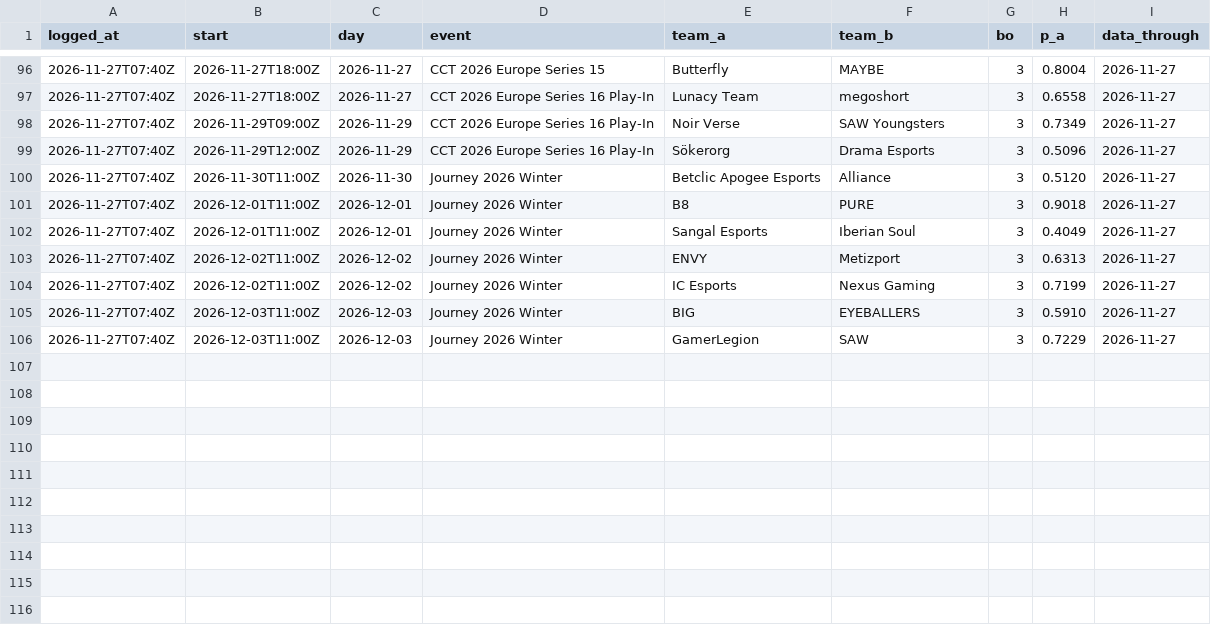
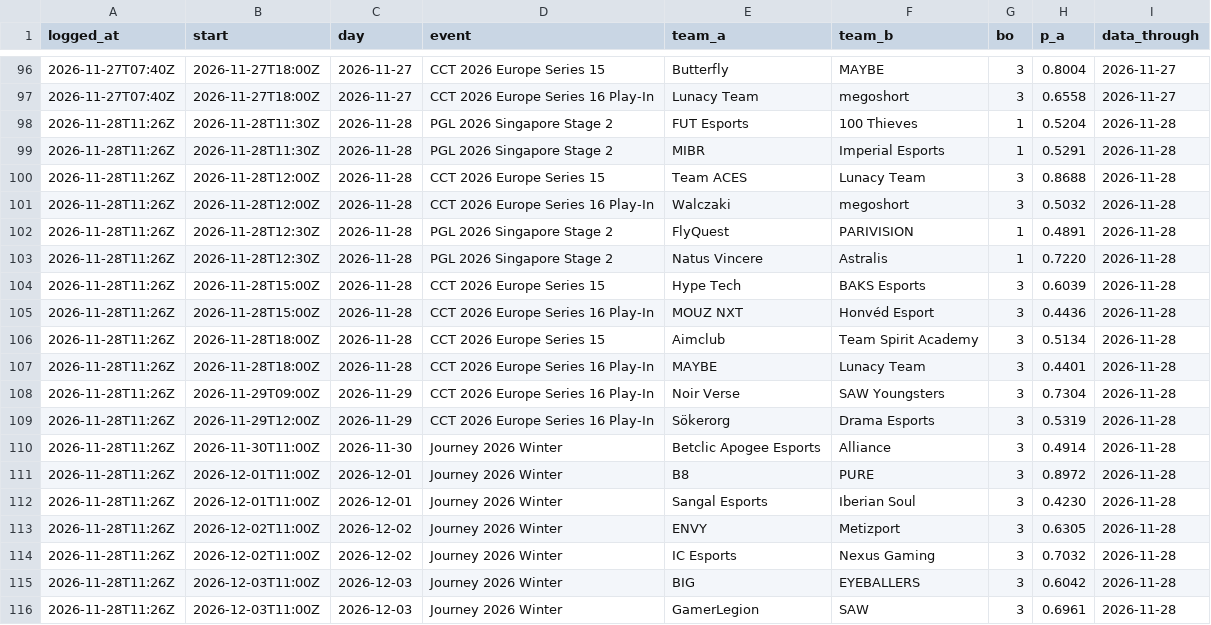
Before and after one commit to ZdenekBudicek/cs2-prematch-model, a CSV file: forward_log.csv, drawn as a sheet; only a part is shown, gaps mark what is left out.

Commit message:
Daily data refresh: dashboard, upcoming matches and forward log

```diff
--- a/forward_log.csv
+++ b/forward_log.csv
@@ -97,10 +97,20 @@ logged_at,start,day,event,team_a,team_b,bo,p_a,data_through
 2026-11-27T07:40Z,2026-11-27T18:00Z,2026-11-27,CCT 2026 Europe Series 16 Play-In,Lunacy Team,megoshort,3,0.6558,2026-11-27
-2026-11-27T07:40Z,2026-11-29T09:00Z,2026-11-29,CCT 2026 Europe Series 16 Play-In,Noir Verse,SAW Youngsters,3,0.7349,2026-11-27
-2026-11-27T07:40Z,2026-11-29T12:00Z,2026-11-29,CCT 2026 Europe Series 16 Play-In,Sökerorg,Drama Esports,3,0.5096,2026-11-27
-2026-11-27T07:40Z,2026-11-30T11:00Z,2026-11-30,Journey 2026 Winter,Betclic Apogee Esports,Alliance,3,0.5120,2026-11-27
-2026-11-27T07:40Z,2026-12-01T11:00Z,2026-12-01,Journey 2026 Winter,B8,PURE,3,0.9018,2026-11-27
-2026-11-27T07:40Z,2026-12-01T11:00Z,2026-12-01,Journey 2026 Winter,Sangal Esports,Iberian Soul,3,0.4049,2026-11-27
-2026-11-27T07:40Z,2026-12-02T11:00Z,2026-12-02,Journey 2026 Winter,ENVY,Metizport,3,0.6313,2026-11-27
-2026-11-27T07:40Z,2026-12-02T11:00Z,2026-12-02,Journey 2026 Winter,IC Esports,Nexus Gaming,3,0.7199,2026-11-27
-2026-11-27T07:40Z,2026-12-03T11:00Z,2026-12-03,Journey 2026 Winter,BIG,EYEBALLERS,3,0.5910,2026-11-27
-2026-11-27T07:40Z,2026-12-03T11:00Z,2026-12-03,Journey 2026 Winter,GamerLegion,SAW,3,0.7229,2026-11-27
+2026-11-28T11:26Z,2026-11-28T11:30Z,2026-11-28,PGL 2026 Singapore Stage 2,FUT Esports,100 Thieves,1,0.5204,2026-11-28
+2026-11-28T11:26Z,2026-11-28T11:30Z,2026-11-28,PGL 2026 Singapore Stage 2,MIBR,Imperial Esports,1,0.5291,2026-11-28
+2026-11-28T11:26Z,2026-11-28T12:00Z,2026-11-28,CCT 2026 Europe Series 15,Team ACES,Lunacy Team,3,0.8688,2026-11-28
+2026-11-28T11:26Z,2026-11-28T12:00Z,2026-11-28,CCT 2026 Europe Series 16 Play-In,Walczaki,megoshort,3,0.5032,2026-11-28
+2026-11-28T11:26Z,2026-11-28T12:30Z,2026-11-28,PGL 2026 Singapore Stage 2,FlyQuest,PARIVISION,1,0.4891,2026-11-28
+2026-11-28T11:26Z,2026-11-28T12:30Z,2026-11-28,PGL 2026 Singapore Stage 2,Natus Vincere,Astralis,1,0.7220,2026-11-28
+2026-11-28T11:26Z,2026-11-28T15:00Z,2026-11-28,CCT 2026 Europe Series 15,Hype Tech,BAKS Esports,3,0.6039,2026-11-28
+2026-11-28T11:26Z,2026-11-28T15:00Z,2026-11-28,CCT 2026 Europe Series 16 Play-In,MOUZ NXT,Honvéd Esport,3,0.4436,2026-11-28
+2026-11-28T11:26Z,2026-11-28T18:00Z,2026-11-28,CCT 2026 Europe Series 15,Aimclub,Team Spirit Academy,3,0.5134,2026-11-28
+2026-11-28T11:26Z,2026-11-28T18:00Z,2026-11-28,CCT 2026 Europe Series 16 Play-In,MAYBE,Lunacy Team,3,0.4401,2026-11-28
+2026-11-28T11:26Z,2026-11-29T09:00Z,2026-11-29,CCT 2026 Europe Series 16 Play-In,Noir Verse,SAW Youngsters,3,0.7304,2026-11-28
+2026-11-28T11:26Z,2026-11-29T12:00Z,2026-11-29,CCT 2026 Europe Series 16 Play-In,Sökerorg,Drama Esports,3,0.5319,2026-11-28
+2026-11-28T11:26Z,2026-11-30T11:00Z,2026-11-30,Journey 2026 Winter,Betclic Apogee Esports,Alliance,3,0.4914,2026-11-28
+2026-11-28T11:26Z,2026-12-01T11:00Z,2026-12-01,Journey 2026 Winter,B8,PURE,3,0.8972,2026-11-28
+2026-11-28T11:26Z,2026-12-01T11:00Z,2026-12-01,Journey 2026 Winter,Sangal Esports,Iberian Soul,3,0.4230,2026-11-28
+2026-11-28T11:26Z,2026-12-02T11:00Z,2026-12-02,Journey 2026 Winter,ENVY,Metizport,3,0.6305,2026-11-28
+2026-11-28T11:26Z,2026-12-02T11:00Z,2026-12-02,Journey 2026 Winter,IC Esports,Nexus Gaming,3,0.7032,2026-11-28
+2026-11-28T11:26Z,2026-12-03T11:00Z,2026-12-03,Journey 2026 Winter,BIG,EYEBALLERS,3,0.6042,2026-11-28
+2026-11-28T11:26Z,2026-12-03T11:00Z,2026-12-03,Journey 2026 Winter,GamerLegion,SAW,3,0.6961,2026-11-28
```
Also changed, not shown: 3 other files.
